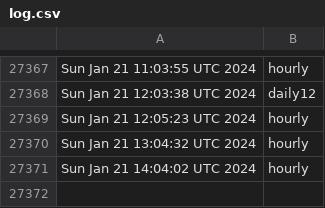
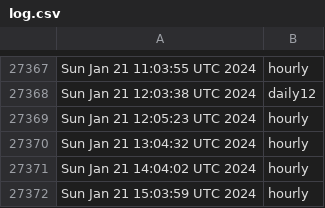
Before and after one commit to briancohan/gha-cron-demo, a CSV file: log.csv, drawn as a sheet; only a part is shown, gaps mark what is left out; the diff names each change by its address in the sheet, - before the commit and + after, or states it on an @@ line.

```diff
--- a/log.csv
+++ b/log.csv
+row 27372: Sun Jan 21 15:03:59 UTC 2024 | hourly
```
Also changed, not shown: 1 other file.
